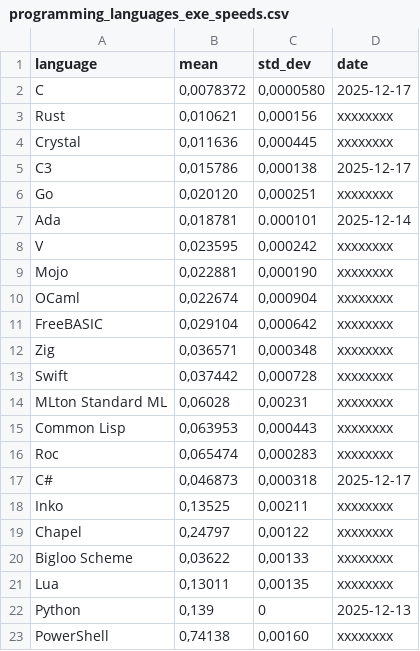
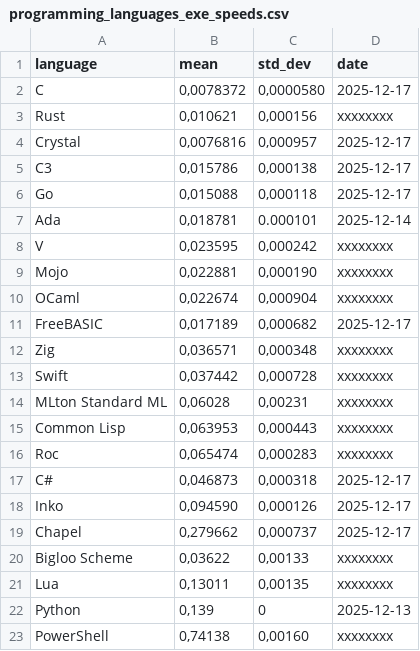
Before and after one commit to practicalcomputerscience/MicrobenchmarkGPHLlanguages, a CSV file: 02 - execution times/programming_languages_exe_speeds.csv, drawn as a sheet; only a part is shown.

Commit message:
Add files via upload

```diff
--- a/02 - execution times/programming_languages_exe_speeds.csv
+++ b/02 - execution times/programming_languages_exe_speeds.csv
@@ -3,5 +3,5 @@ C;0,0078372;0,0000580;2025-12-17
 Rust;0,010621;0,000156;xxxxxxxx
-Crystal;0,011636;0,000445;xxxxxxxx
+Crystal;0,0076816;0,000957;2025-12-17
 C3;0,015786;0,000138;2025-12-17
-Go;0,020120;0,000251;xxxxxxxx
+Go;0,015088;0,000118;2025-12-17
 Ada;0,018781;0.000101;2025-12-14
@@ -10,3 +10,3 @@ Mojo;0,022881;0,000190;xxxxxxxx
 OCaml;0,022674;0,000904;xxxxxxxx
-FreeBASIC;0,029104;0,000642;xxxxxxxx
+FreeBASIC;0,017189;0,000682;2025-12-17
 Zig;0,036571;0,000348;xxxxxxxx
@@ -17,4 +17,4 @@ Roc;0,065474;0,000283;xxxxxxxx
 C#;0,046873;0,000318;2025-12-17
-Inko;0,13525;0,00211;xxxxxxxx
-Chapel;0,24797;0,00122;xxxxxxxx
+Inko;0,094590;0,000126;2025-12-17
+Chapel;0,279662;0,000737;2025-12-17
 Bigloo Scheme;0,03622;0,00133;xxxxxxxx
```
